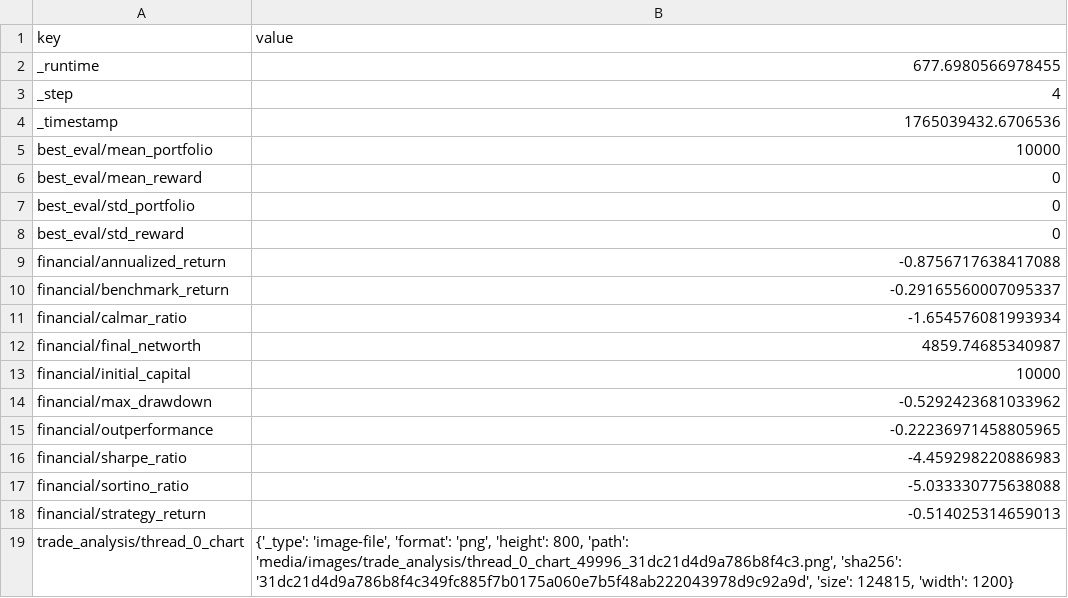
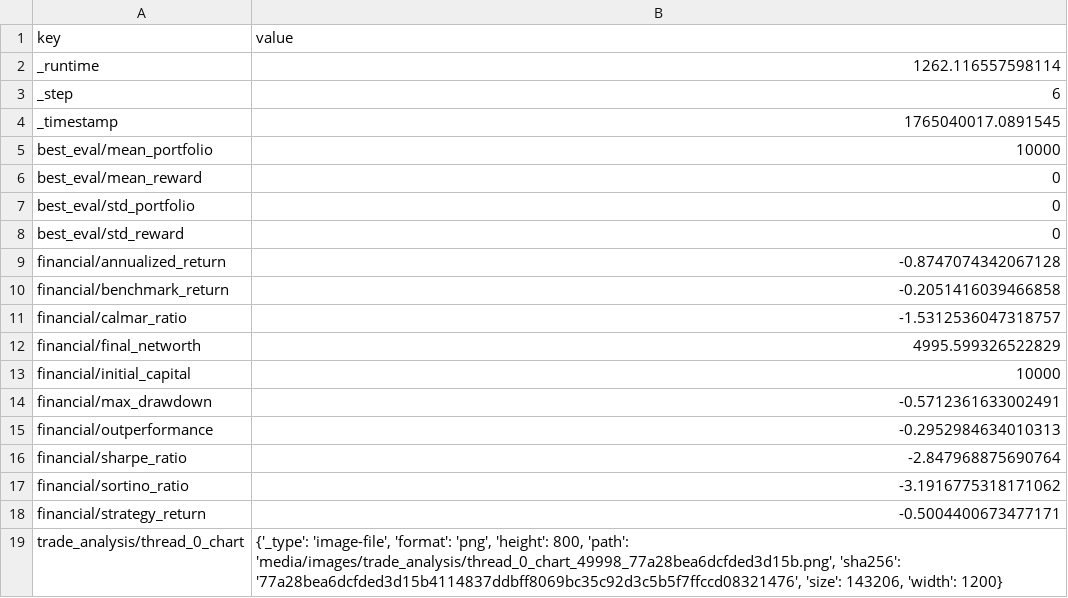
Before and after one commit to zhivko/ai-trading-bot-3, a CSV file: results/summary.csv, drawn as a sheet.

```diff
--- a/results/summary.csv
+++ b/results/summary.csv
@@ -1,5 +1,5 @@
 key,value
-_runtime,677.6980566978455
-_step,4
-_timestamp,1765039432.6706536
+_runtime,1262.116557598114
+_step,6
+_timestamp,1765040017.0891545
 best_eval/mean_portfolio,10000
@@ -8,12 +8,12 @@ best_eval/std_portfolio,0
 best_eval/std_reward,0
-financial/annualized_return,-0.8756717638417088
-financial/benchmark_return,-0.29165560007095337
-financial/calmar_ratio,-1.654576081993934
-financial/final_networth,4859.74685340987
+financial/annualized_return,-0.8747074342067128
+financial/benchmark_return,-0.2051416039466858
+financial/calmar_ratio,-1.5312536047318757
+financial/final_networth,4995.599326522829
 financial/initial_capital,10000
-financial/max_drawdown,-0.5292423681033962
-financial/outperformance,-0.22236971458805965
-financial/sharpe_ratio,-4.459298220886983
-financial/sortino_ratio,-5.033330775638088
-financial/strategy_return,-0.514025314659013
-trade_analysis/thread_0_chart,"{'_type': 'image-file', 'format': 'png', 'height': 800, 'path': 'media/images/trade_analysis/thread_0_chart_49996_31dc21d4d9a786b8f4c3.png', 'sha256': '31dc21d4d9a786b8f4c349fc885f7b0175a060e7b5f48ab222043978d9c92a9d', 'size': 124815, 'width': 1200}"
+financial/max_drawdown,-0.5712361633002491
+financial/outperformance,-0.2952984634010313
+financial/sharpe_ratio,-2.847968875690764
+financial/sortino_ratio,-3.1916775318171062
+financial/strategy_return,-0.5004400673477171
+trade_analysis/thread_0_chart,"{'_type': 'image-file', 'format': 'png', 'height': 800, 'path': 'media/images/trade_analysis/thread_0_chart_49998_77a28bea6dcfded3d15b.png', 'sha256': '77a28bea6dcfded3d15b4114837ddbff8069bc35c92d3c5b5f7ffccd08321476', 'size': 143206, 'width': 1200}"
```
Also changed, not shown: results/metrics.csv, 1 other file.
